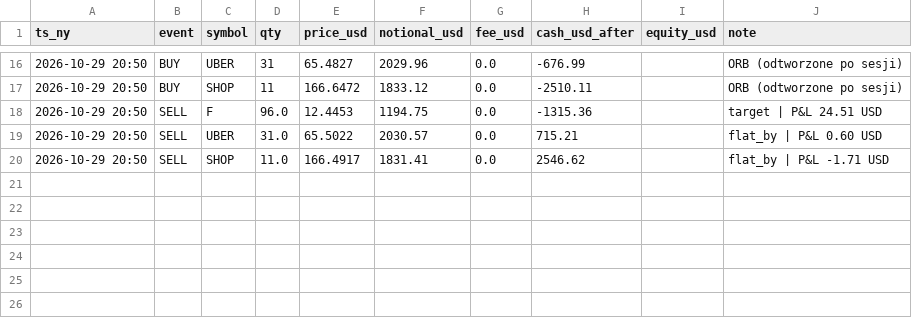
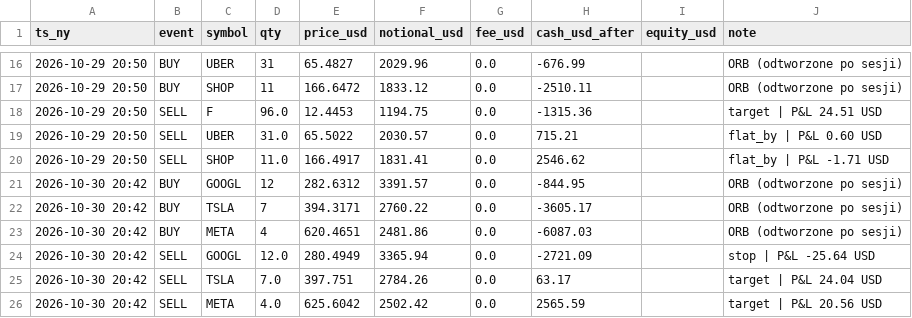
Before and after one commit to wywigacz/xtb-daytrader-sim, a CSV file: sim/state/ledger.csv, drawn as a sheet; only a part is shown, gaps mark what is left out; the diff names each change by its address in the sheet, - before the commit and + after, or states it on an @@ line.

```diff
--- a/sim/state/ledger.csv
+++ b/sim/state/ledger.csv
+row 21: 2026-10-30 20:42 | BUY | GOOGL | 12 | 282.6312 | 3391.57 | 0.0 | -844.95 |  | ORB (odtworzone po sesji)
+row 22: 2026-10-30 20:42 | BUY | TSLA | 7 | 394.3171 | 2760.22 | 0.0 | -3605.17 |  | ORB (odtworzone po sesji)
+row 23: 2026-10-30 20:42 | BUY | META | 4 | 620.4651 | 2481.86 | 0.0 | -6087.03 |  | ORB (odtworzone po sesji)
+row 24: 2026-10-30 20:42 | SELL | GOOGL | 12.0 | 280.4949 | 3365.94 | 0.0 | -2721.09 |  | stop | P&L -25.64 USD
+row 25: 2026-10-30 20:42 | SELL | TSLA | 7.0 | 397.751 | 2784.26 | 0.0 | 63.17 |  | target | P&L 24.04 USD
+row 26: 2026-10-30 20:42 | SELL | META | 4.0 | 625.6042 | 2502.42 | 0.0 | 2565.59 |  | target | P&L 20.56 USD
```
Also changed, not shown: sim/state/equity.csv, sim/state/trades.csv, 6 other files.
